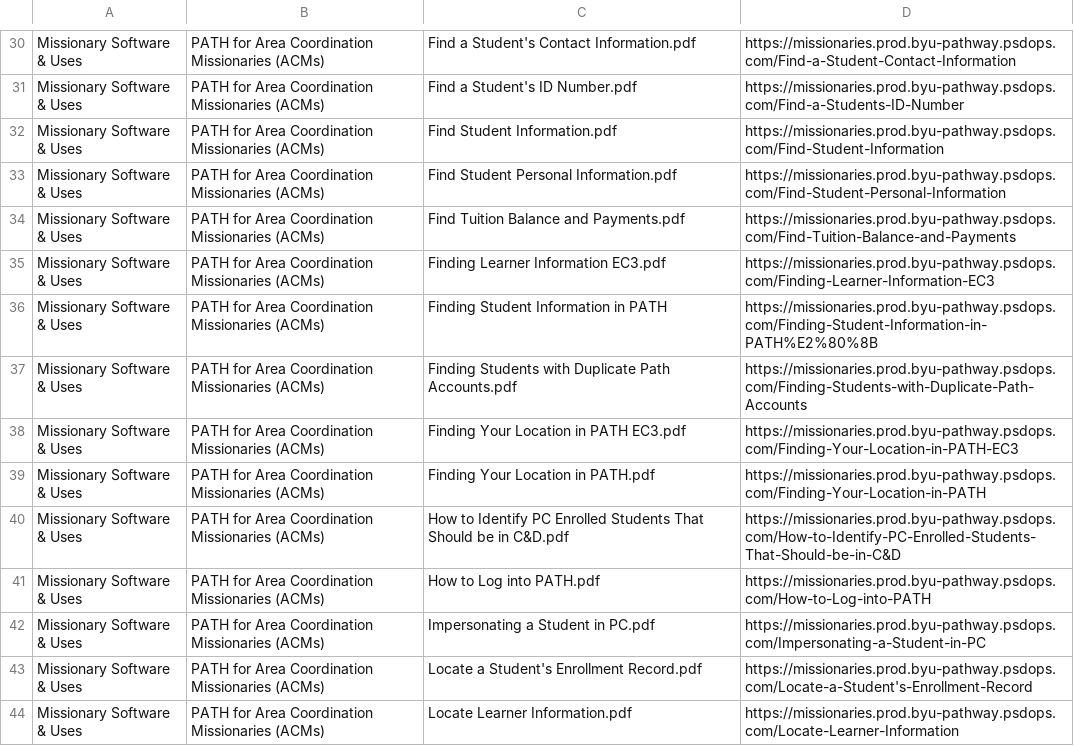
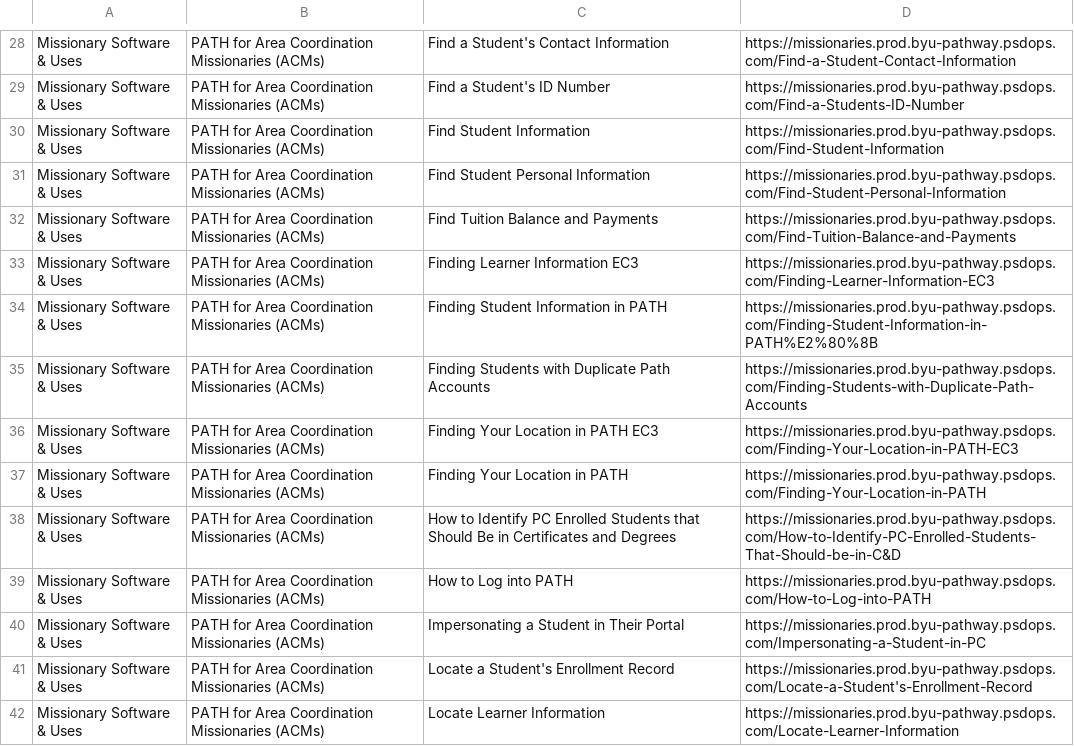
Before and after one commit to DallanQ/pathway-indexer, a CSV file: notebooks/acc_site.csv, drawn as a sheet; only a part is shown, gaps mark what is left out; addresses are those after the commit; the diff covers the shown part only; the diff names each change by its address in the sheet, - before the commit and + after, or states it on an @@ line.

```diff
--- a/notebooks/acc_site.csv
+++ b/notebooks/acc_site.csv
-C28: Find a Student's Contact Information.pdf
+C28: Find a Student's Contact Information
-C29: Find a Student's ID Number.pdf
+C29: Find a Student's ID Number
-C30: Find Student Information.pdf
+C30: Find Student Information
-C31: Find Student Personal Information.pdf
+C31: Find Student Personal Information
-C32: Find Tuition Balance and Payments.pdf
+C32: Find Tuition Balance and Payments
-C33: Finding Learner Information EC3.pdf
+C33: Finding Learner Information EC3
-C35: …Duplicate Path Accounts.pdf
+C35: …Duplicate Path Accounts
-C36: Finding Your Location in PATH EC3.pdf
+C36: Finding Your Location in PATH EC3
-C37: Finding Your Location in PATH.pdf
+C37: Finding Your Location in PATH
-C38: …Enrolled Students That Should be in C&D.pdf
+C38: …Enrolled Students that Should Be in Certificates and Degrees
-C39: How to Log into PATH.pdf
+C39: How to Log into PATH
-C40: Impersonating a Student in PC.pdf
+C40: Impersonating a Student in Their Portal
-C41: Locate a Student's Enrollment Record.pdf
+C41: Locate a Student's Enrollment Record
-C42: Locate Learner Information.pdf
+C42: Locate Learner Information
```
Also changed, not shown: 3 added rows, 7 removed rows and 85 edited cells elsewhere in this file, 8 other files.
